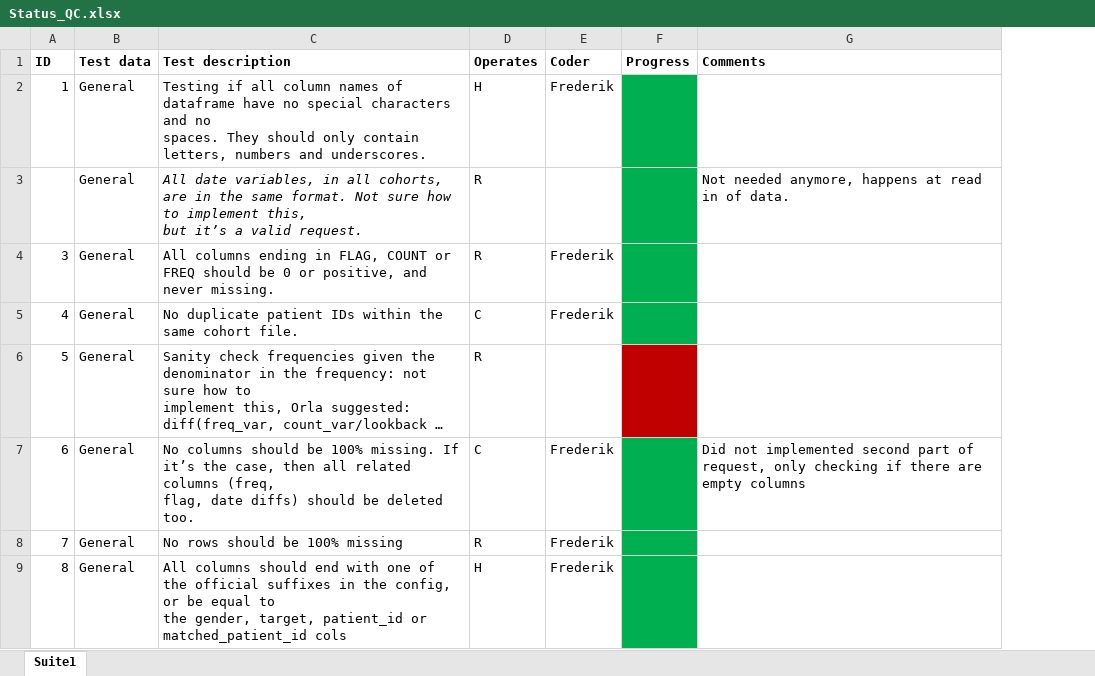
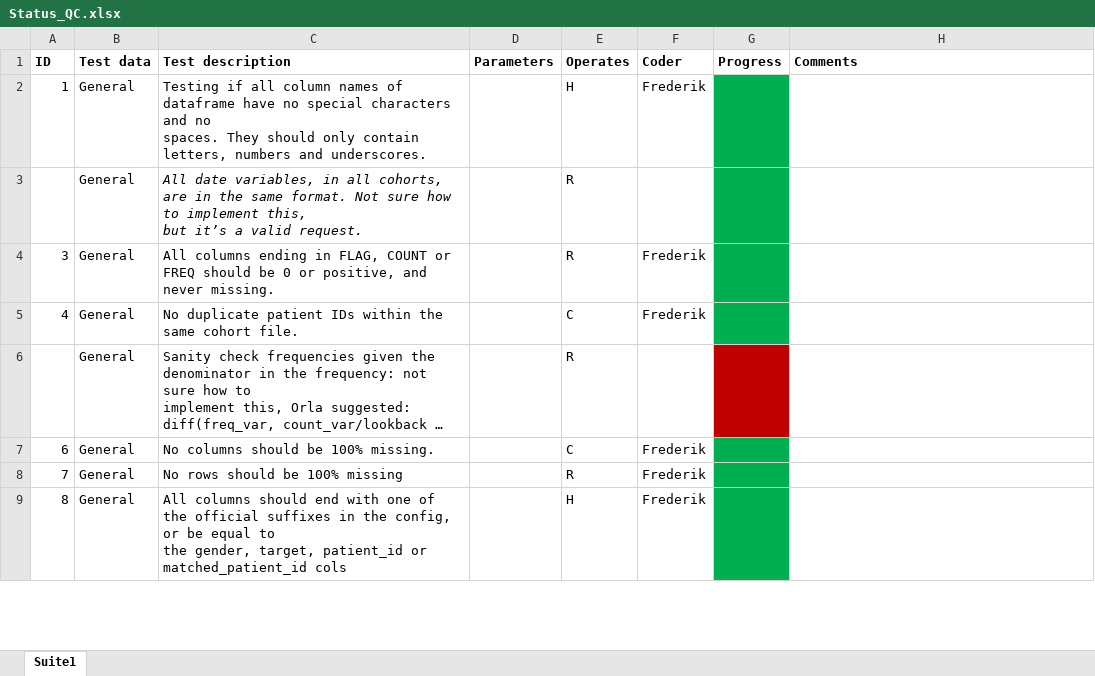
Before and after one commit to jzhao0802/paqc, an Excel workbook: paqc/data/Status_QC.xlsx, sheet Suite1, drawn as a sheet; only a part is shown; long unchanged cells end in …; values as stored, in another font and other column widths than the file's, no borders; addresses are those after the commit; ↵ is a line break in a cell; the diff covers the shown part only; the diff names each change by its address in the sheet, - before the commit and + after, or states it on an @@ line.

Commit message:
updated status_qc file

```diff
--- a/paqc/data/Status_QC.xlsx (sheet Suite1)
+++ b/paqc/data/Status_QC.xlsx (sheet Suite1)
+column D (Parameters), empty
-H3 (Comments): Not needed anymore, happens at read in of data.
+H3 (Comments): (empty)
-A6 (ID): 5
+A6 (ID): (empty)
-C7 (Test description): …100% missing. If it’s the case, then all related columns (freq, ↵ flag, date diffs) should be deleted too.
+C7 (Test description): …100% missing.
-H7 (Comments): Did not implemented second part of request, only checking if there are empty columns
+H7 (Comments): (empty)
```
Also changed, not shown: 1 removed row, 12 edited cells and cell formats elsewhere in this sheet.
